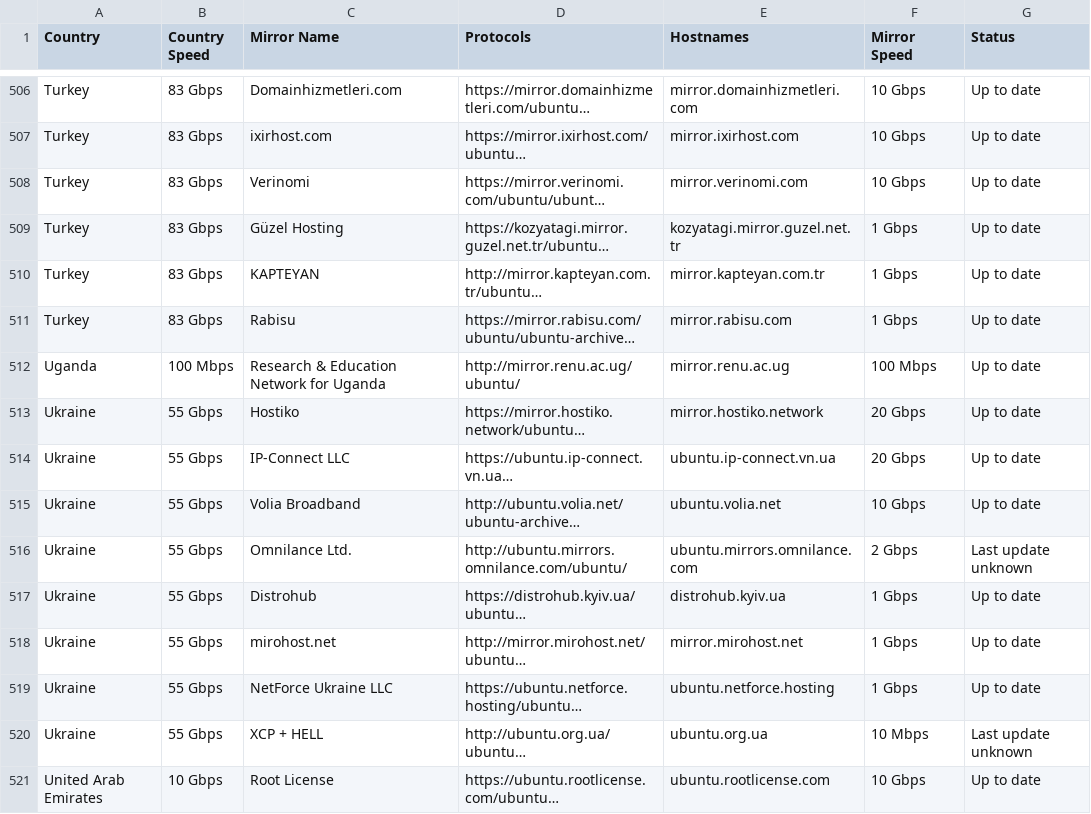
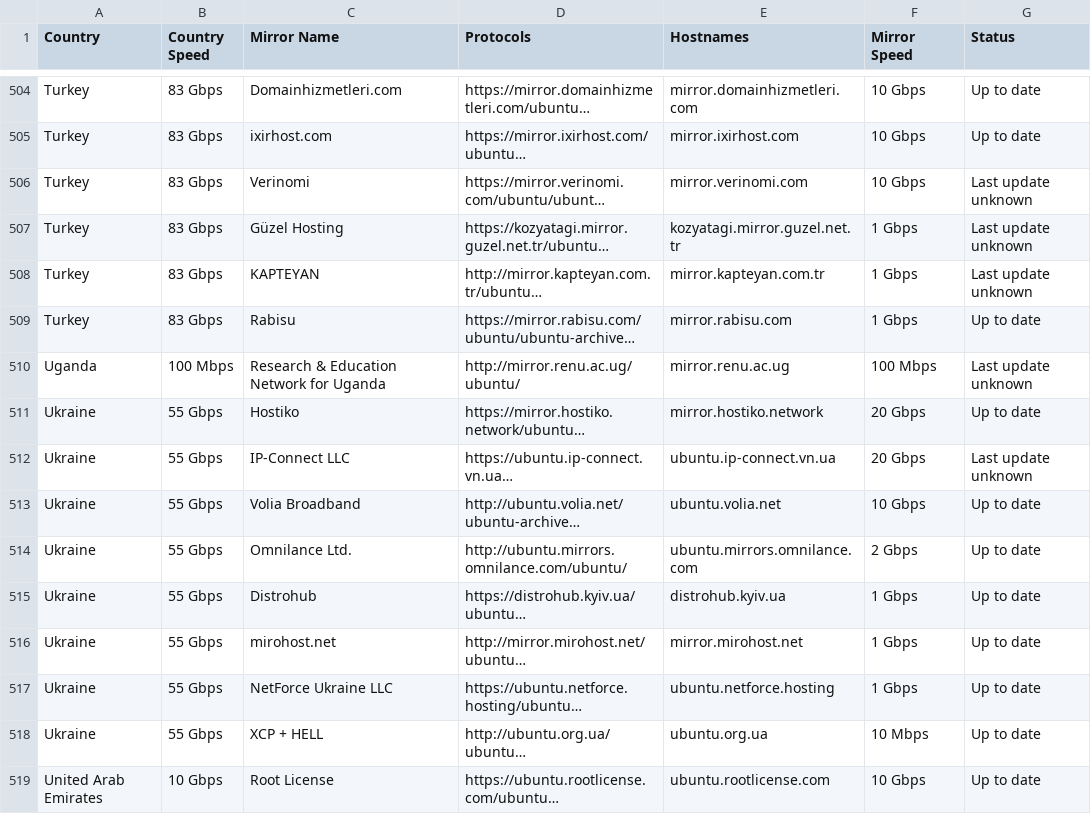
Before and after one commit to crazyuploader/Ubuntu-Mirrors-Scraper, a CSV file: data/mirrors/archive/servers.csv, drawn as a sheet; only a part is shown, gaps mark what is left out; long unchanged cells end in …; addresses are those after the commit; the diff covers the shown part only; the diff names each change by its address in the sheet, - before the commit and + after, or states it on an @@ line.

```diff
--- a/data/mirrors/archive/servers.csv
+++ b/data/mirrors/archive/servers.csv
-G506:G508 (Status): Up to date
+G506:G508 (Status): Last update unknown
-G510 (Status): Up to date
+G510 (Status): Last update unknown
-G512 (Status): Up to date
+G512 (Status): Last update unknown
-G514 (Status): Last update unknown
+G514 (Status): Up to date
-G518 (Status): Last update unknown
+G518 (Status): Up to date
```
Also changed, not shown: 1 added row, 4 removed rows and 141 edited cells elsewhere in this file, data/mirrors/cd/servers.csv, 4 other files.
